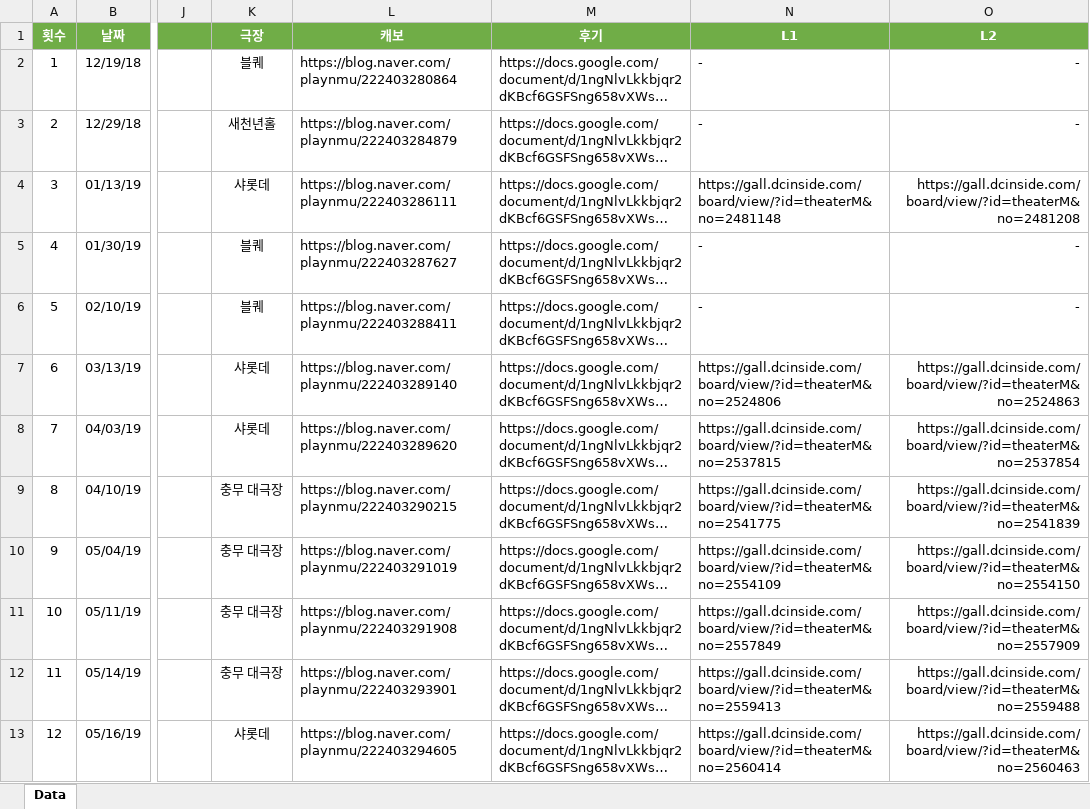
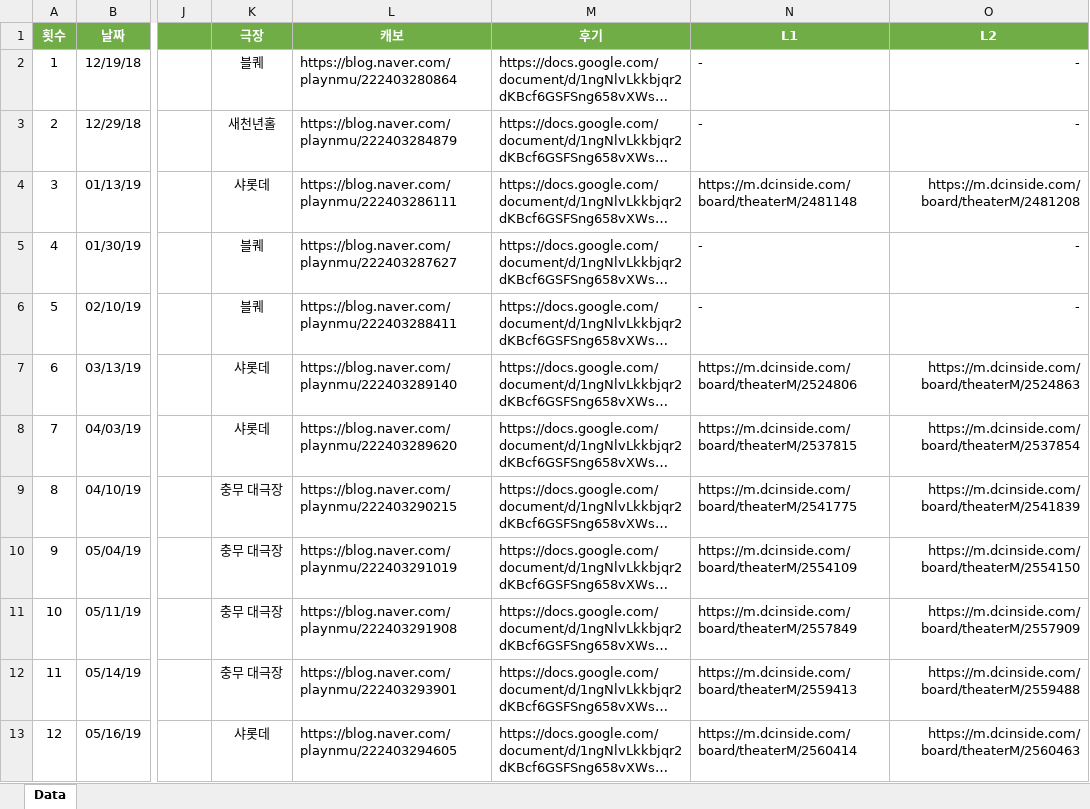
Before and after one commit to SailingSnails/summary, an Excel workbook: RawData.xlsx, sheet Data, drawn as a sheet; only a part is shown, gaps mark what is left out; long unchanged cells end in …; values as stored, in another font and other column widths than the file's, no borders; table styles not drawn; the diff covers the shown part only; the diff names each change by its address in the sheet, - before the commit and + after, or states it on an @@ line.

Commit message:
~ 6/15

```diff
--- a/RawData.xlsx (sheet Data)
+++ b/RawData.xlsx (sheet Data)
-N4 (L1): https://gall.dcinside.com/board/view/?id=theaterM&no=2481148
+N4 (L1): https://m.dcinside.com/board/theaterM/2481148
-O4 (L2): https://gall.dcinside.com/board/view/?id=theaterM&no=2481208
+O4 (L2): https://m.dcinside.com/board/theaterM/2481208
-N7 (L1): https://gall.dcinside.com/board/view/?id=theaterM&no=2524806
+N7 (L1): https://m.dcinside.com/board/theaterM/2524806
-O7 (L2): https://gall.dcinside.com/board/view/?id=theaterM&no=2524863
+O7 (L2): https://m.dcinside.com/board/theaterM/2524863
-N8 (L1): https://gall.dcinside.com/board/view/?id=theaterM&no=2537815
+N8 (L1): https://m.dcinside.com/board/theaterM/2537815
-O8 (L2): https://gall.dcinside.com/board/view/?id=theaterM&no=2537854
+O8 (L2): https://m.dcinside.com/board/theaterM/2537854
-N9 (L1): https://gall.dcinside.com/board/view/?id=theaterM&no=2541775
+N9 (L1): https://m.dcinside.com/board/theaterM/2541775
-O9 (L2): https://gall.dcinside.com/board/view/?id=theaterM&no=2541839
+O9 (L2): https://m.dcinside.com/board/theaterM/2541839
-N10 (L1): https://gall.dcinside.com/board/view/?id=theaterM&no=2554109
+N10 (L1): https://m.dcinside.com/board/theaterM/2554109
-O10 (L2): https://gall.dcinside.com/board/view/?id=theaterM&no=2554150
+O10 (L2): https://m.dcinside.com/board/theaterM/2554150
-N11 (L1): https://gall.dcinside.com/board/view/?id=theaterM&no=2557849
+N11 (L1): https://m.dcinside.com/board/theaterM/2557849
-O11 (L2): https://gall.dcinside.com/board/view/?id=theaterM&no=2557909
+O11 (L2): https://m.dcinside.com/board/theaterM/2557909
-N12 (L1): https://gall.dcinside.com/board/view/?id=theaterM&no=2559413
+N12 (L1): https://m.dcinside.com/board/theaterM/2559413
-O12 (L2): https://gall.dcinside.com/board/view/?id=theaterM&no=2559488
+O12 (L2): https://m.dcinside.com/board/theaterM/2559488
-N13 (L1): https://gall.dcinside.com/board/view/?id=theaterM&no=2560414
+N13 (L1): https://m.dcinside.com/board/theaterM/2560414
-O13 (L2): https://gall.dcinside.com/board/view/?id=theaterM&no=2560463
+O13 (L2): https://m.dcinside.com/board/theaterM/2560463
```
Also changed, not shown: 2 added rows and 267 edited cells elsewhere in this sheet.
